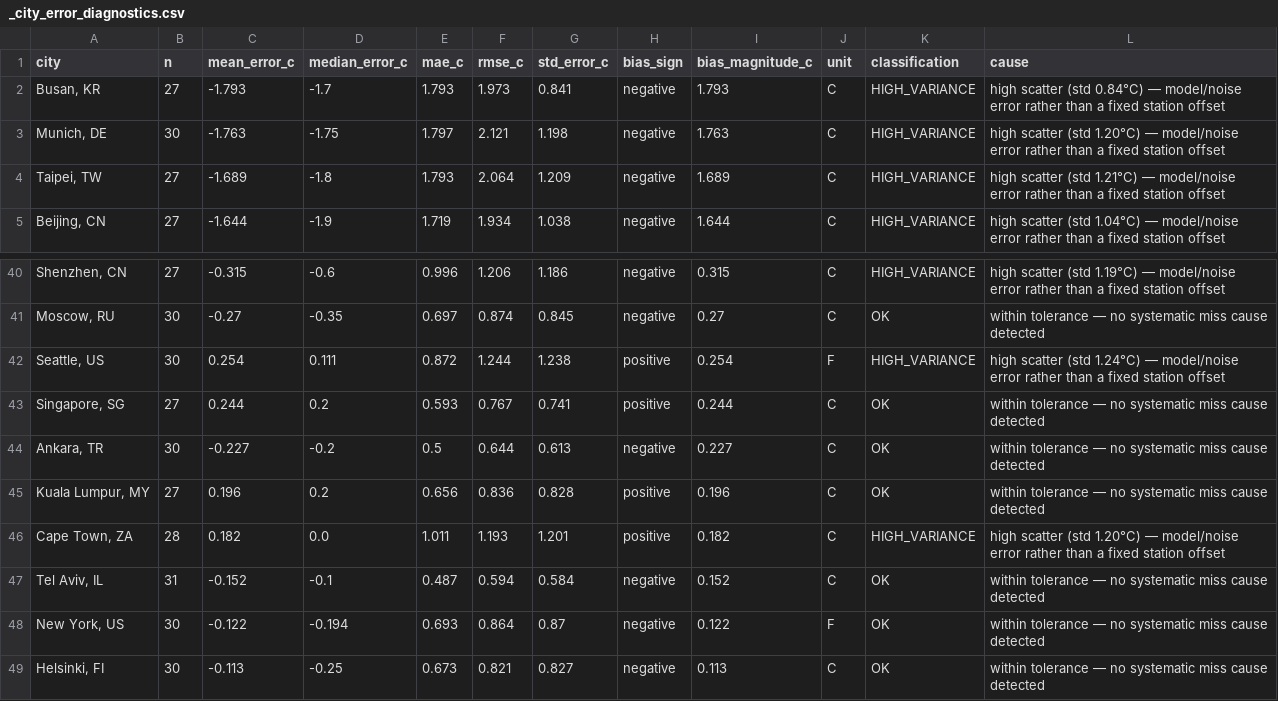
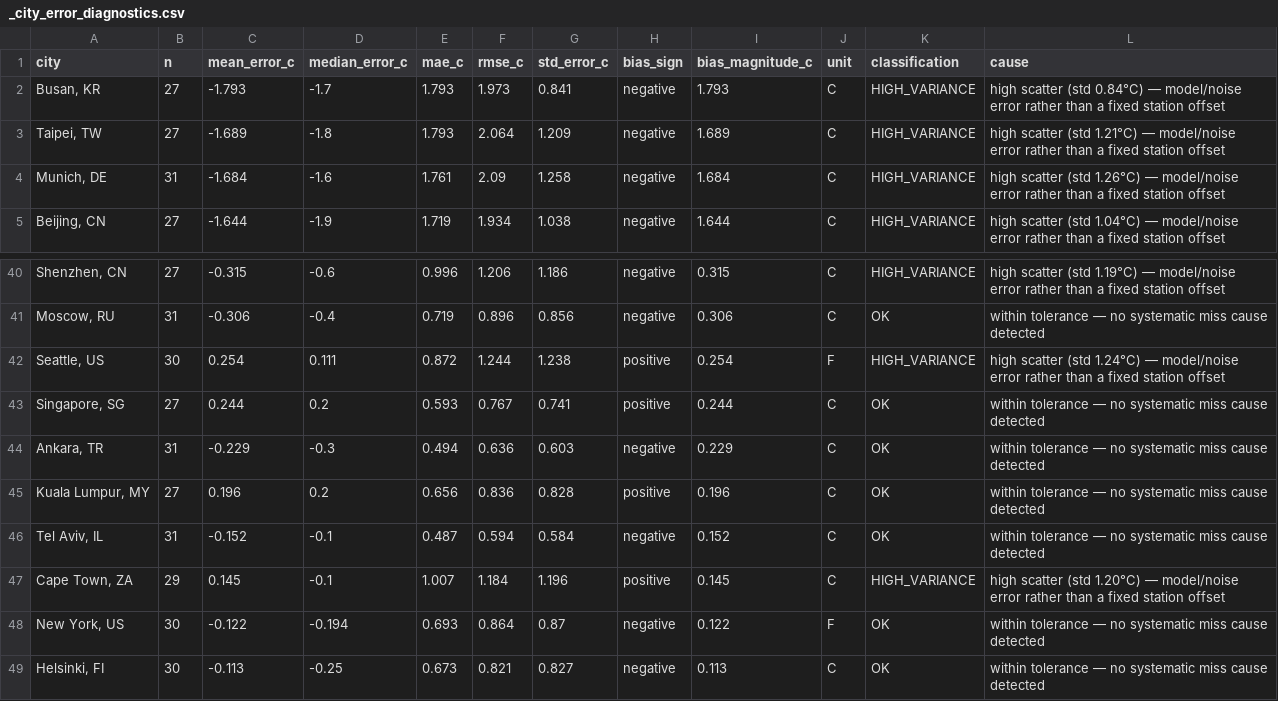
Before and after one commit to mgaaserud90-creator/weather-monitor, a CSV file: _city_error_diagnostics.csv, drawn as a sheet; only a part is shown, gaps mark what is left out; the diff covers the shown part only.

```diff
--- a/_city_error_diagnostics.csv
+++ b/_city_error_diagnostics.csv
@@ -2,4 +2,4 @@ city,n,mean_error_c,median_error_c,mae_c,rmse_c,std_error_c,bias_sign,bias_magni
 "Busan, KR",27,-1.793,-1.7,1.793,1.973,0.841,negative,1.793,C,HIGH_VARIANCE,high scatter (std 0.84°C) — model/noise error rather than a fixed station offset
-"Munich, DE",30,-1.763,-1.75,1.797,2.121,1.198,negative,1.763,C,HIGH_VARIANCE,high scatter (std 1.20°C) — model/noise error rather than a fixed station offset
 "Taipei, TW",27,-1.689,-1.8,1.793,2.064,1.209,negative,1.689,C,HIGH_VARIANCE,high scatter (std 1.21°C) — model/noise error rather than a fixed station offset
+"Munich, DE",31,-1.684,-1.6,1.761,2.09,1.258,negative,1.684,C,HIGH_VARIANCE,high scatter (std 1.26°C) — model/noise error rather than a fixed station offset
 "Beijing, CN",27,-1.644,-1.9,1.719,1.934,1.038,negative,1.644,C,HIGH_VARIANCE,high scatter (std 1.04°C) — model/noise error rather than a fixed station offset
@@ -40,9 +40,9 @@ city,n,mean_error_c,median_error_c,mae_c,rmse_c,std_error_c,bias_sign,bias_magni
 "Shenzhen, CN",27,-0.315,-0.6,0.996,1.206,1.186,negative,0.315,C,HIGH_VARIANCE,high scatter (std 1.19°C) — model/noise error rather than a fixed station offset
-"Moscow, RU",30,-0.27,-0.35,0.697,0.874,0.845,negative,0.27,C,OK,within tolerance — no systematic miss cause detected
+"Moscow, RU",31,-0.306,-0.4,0.719,0.896,0.856,negative,0.306,C,OK,within tolerance — no systematic miss cause detected
 "Seattle, US",30,0.254,0.111,0.872,1.244,1.238,positive,0.254,F,HIGH_VARIANCE,high scatter (std 1.24°C) — model/noise error rather than a fixed station offset
 "Singapore, SG",27,0.244,0.2,0.593,0.767,0.741,positive,0.244,C,OK,within tolerance — no systematic miss cause detected
-"Ankara, TR",30,-0.227,-0.2,0.5,0.644,0.613,negative,0.227,C,OK,within tolerance — no systematic miss cause detected
+"Ankara, TR",31,-0.229,-0.3,0.494,0.636,0.603,negative,0.229,C,OK,within tolerance — no systematic miss cause detected
 "Kuala Lumpur, MY",27,0.196,0.2,0.656,0.836,0.828,positive,0.196,C,OK,within tolerance — no systematic miss cause detected
-"Cape Town, ZA",28,0.182,0.0,1.011,1.193,1.201,positive,0.182,C,HIGH_VARIANCE,high scatter (std 1.20°C) — model/noise error rather than a fixed station offset
 "Tel Aviv, IL",31,-0.152,-0.1,0.487,0.594,0.584,negative,0.152,C,OK,within tolerance — no systematic miss cause detected
+"Cape Town, ZA",29,0.145,-0.1,1.007,1.184,1.196,positive,0.145,C,HIGH_VARIANCE,high scatter (std 1.20°C) — model/noise error rather than a fixed station offset
 "New York, US",30,-0.122,-0.194,0.693,0.864,0.87,negative,0.122,F,OK,within tolerance — no systematic miss cause detected
```
Also changed, not shown: 3 added rows, 3 removed rows and 28 edited cells elsewhere in this file, _daily_city_log.csv, _resolved_markets.csv, 17 other files.
